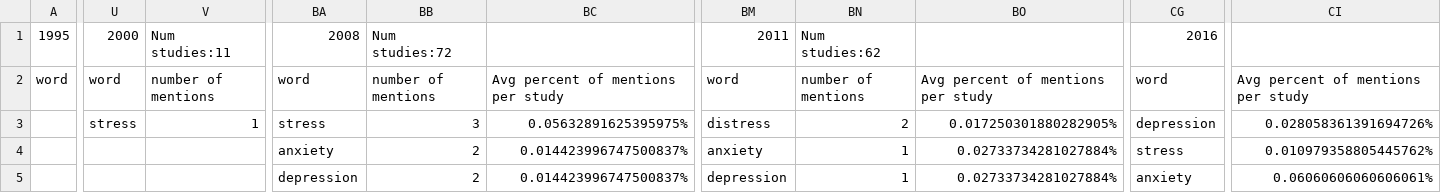
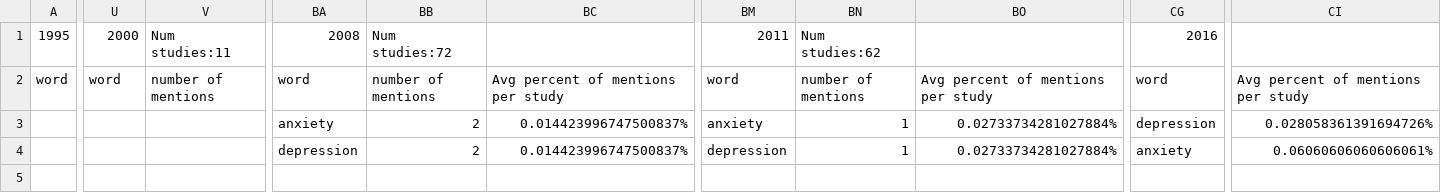
Before and after one commit to Marc-Morcos/DatabaseWordCounter, a CSV file: Output/TERMINATED.csv, drawn as a sheet; only a part is shown, gaps mark what is left out; rows hold the shown columns only; the diff covers the shown part only; the diff names each change by its address in the sheet, - before the commit and + after, or states it on an @@ line.

```diff
--- a/Output/TERMINATED.csv
+++ b/Output/TERMINATED.csv
-U3: stress
+U3: (empty)
-V3: 1
+V3: (empty)
-BA3: stress
+BA3: anxiety
-BB3: 3
+BB3: 2
-BC3: 0.05632891625395975%
+BC3: 0.014423996747500837%
-BM3: distress
+BM3: anxiety
-BN3: 2
+BN3: 1
-BO3: 0.017250301880282905%
+BO3: 0.02733734281027884%
-BA4: anxiety
+BA4: depression
-BM4: anxiety
+BM4: depression
-CG4: stress
+CG4: anxiety
-CI4: 0.010979358805445762%
+CI4: 0.06060606060606061%
-row 5:  |  |  | depression | 2 | 0.014423996747500837% | depression | 1 | 0.02733734281027884% | anxiety | 0.06060606060606061%
```
Also changed, not shown: 6 edited cells elsewhere in this file, Output/ACTIVE_NOT_RECRUITING.csv, Output/Completed.csv, 7 other files.
